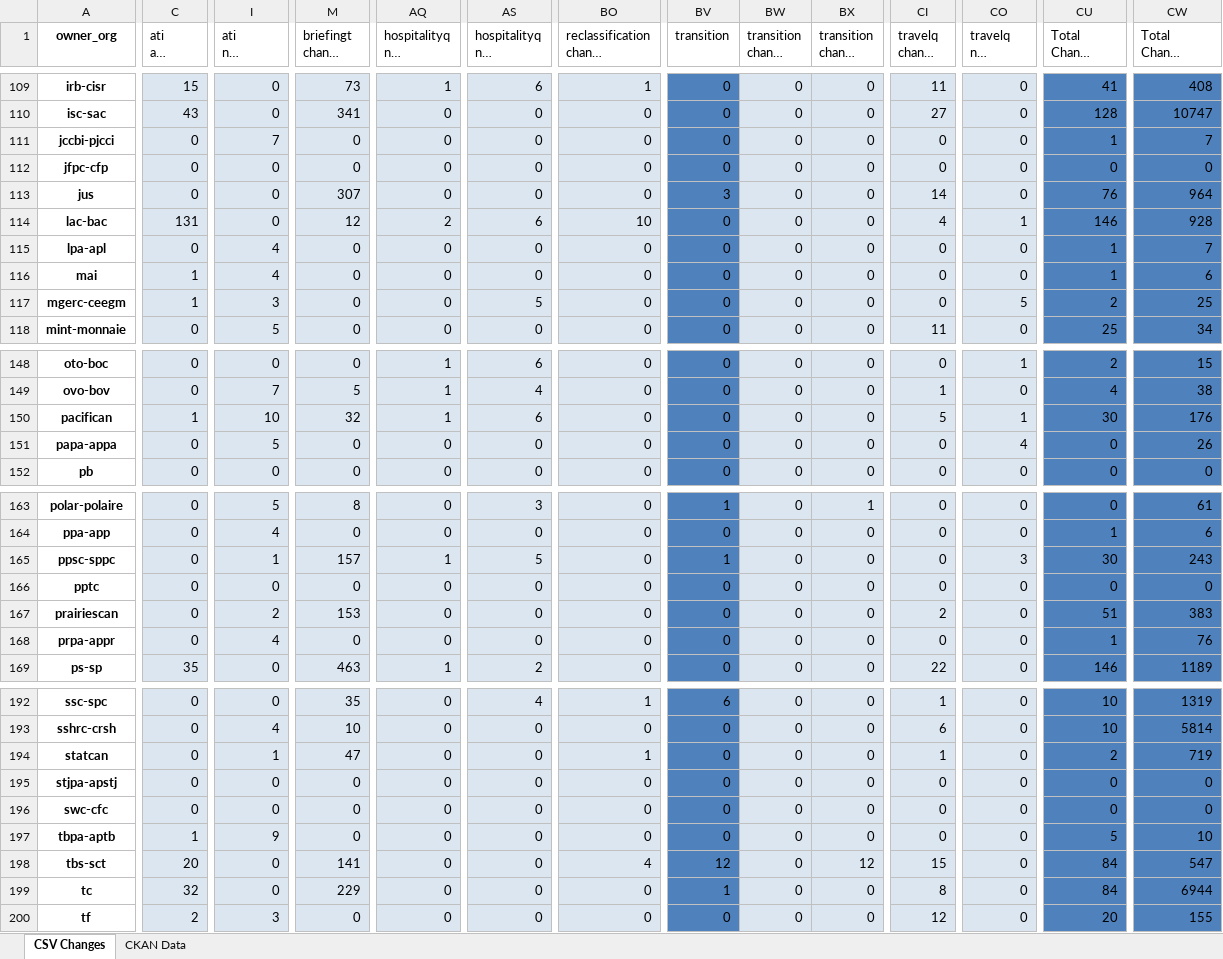
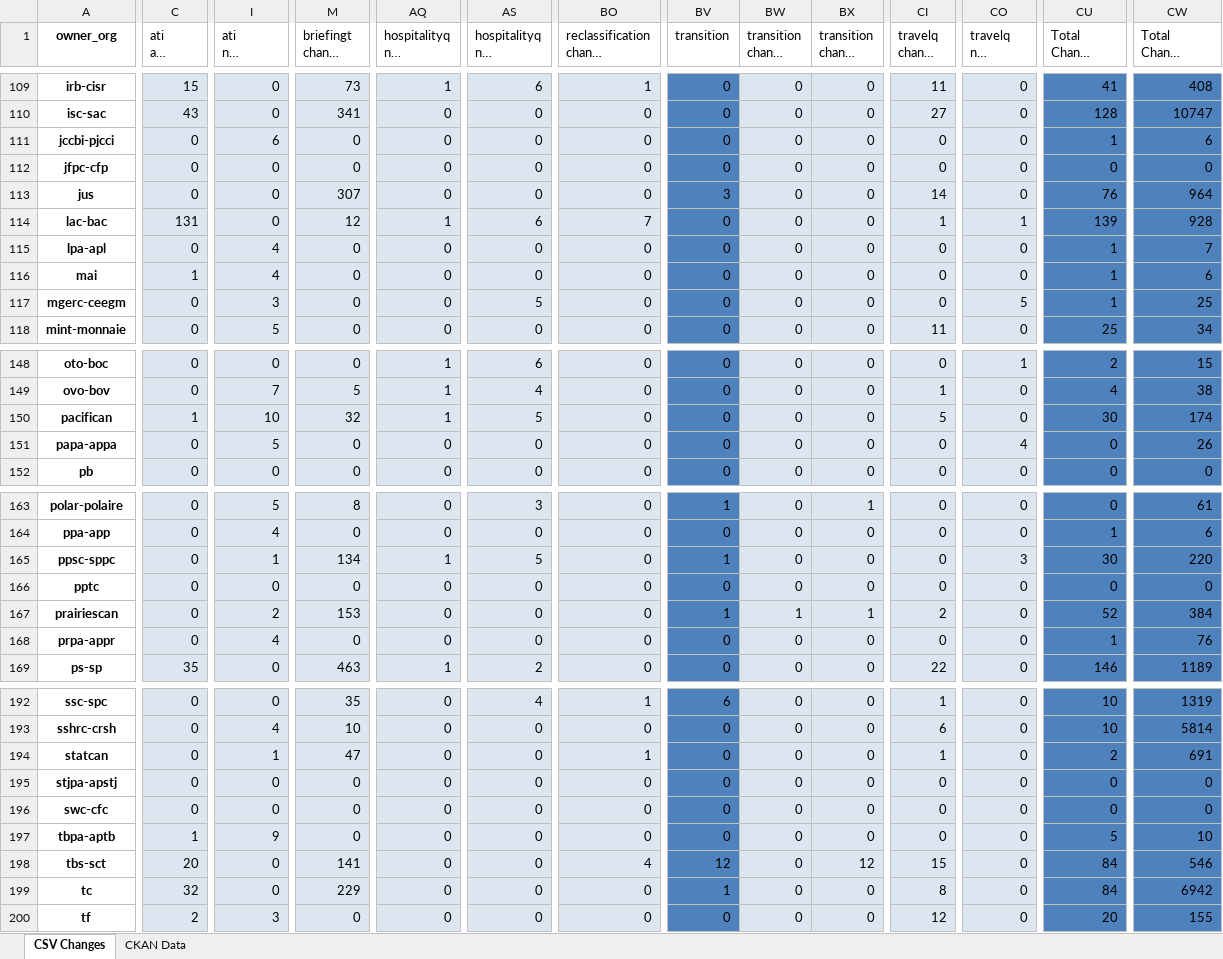
Before and after one commit to open-data/analytics-corporate-reporting, an Excel workbook: PD_CHANGES_RPT/PD_Activity.xlsx, sheet CSV Changes, drawn as a sheet; only a part is shown, gaps mark what is left out; long unchanged cells end in …; values as stored, in another font and other column widths than the file's, no borders; the diff covers the shown part only; the diff names each change by its address in the sheet, - before the commit and + after, or states it on an @@ line.

```diff
--- a/PD_CHANGES_RPT/PD_Activity.xlsx (sheet CSV Changes)
+++ b/PD_CHANGES_RPT/PD_Activity.xlsx (sheet CSV Changes)
-I111 (ati nil change 6-months): 7
+I111 (ati nil change 6-months): 6
-CW111 (Total Change 6-months): 7
+CW111 (Total Change 6-months): 6
-AQ114 (hospitalityq nil change 30-days): 2
+AQ114 (hospitalityq nil change 30-days): 1
-BO114 (reclassification change 30-days): 10
+BO114 (reclassification change 30-days): 7
-CI114 (travelq change 30-days): 4
+CI114 (travelq change 30-days): 1
-CU114 (Total Change 30-days): 146
+CU114 (Total Change 30-days): 139
-C117 (ati all change 30-days): 1
+C117 (ati all change 30-days): 0
-CU117 (Total Change 30-days): 2
+CU117 (Total Change 30-days): 1
-AS150 (hospitalityq nil change 6-months): 6
+AS150 (hospitalityq nil change 6-months): 5
-CO150 (travelq nil change 6-months): 1
+CO150 (travelq nil change 6-months): 0
-CW150 (Total Change 6-months): 176
+CW150 (Total Change 6-months): 174
-M165 (briefingt change 6-months): 157
+M165 (briefingt change 6-months): 134
-CW165 (Total Change 6-months): 243
+CW165 (Total Change 6-months): 220
-BV167 (transition): 0
+BV167 (transition): 1
-BW167 (transition change 30-days): 0
+BW167 (transition change 30-days): 1
-BX167 (transition change 90-days): 0
+BX167 (transition change 90-days): 1
-CU167 (Total Change 30-days): 51
+CU167 (Total Change 30-days): 52
-CW167 (Total Change 6-months): 383
+CW167 (Total Change 6-months): 384
-CW194 (Total Change 6-months): 719
+CW194 (Total Change 6-months): 691
-CW198 (Total Change 6-months): 547
+CW198 (Total Change 6-months): 546
-CW199 (Total Change 6-months): 6944
+CW199 (Total Change 6-months): 6942
```
Also changed, not shown: 46 edited cells elsewhere in this sheet, 1 other file.
